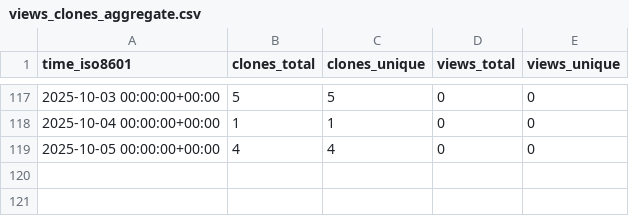
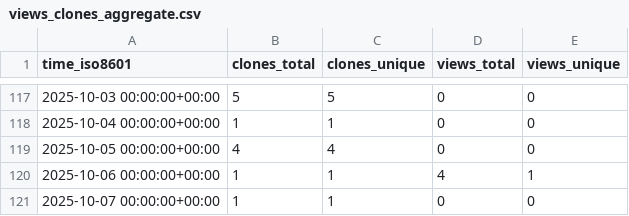
Before and after one commit to LukasBraun2/color-bot-windows, a CSV file: LukasBraun2/color-bot-windows/ghrs-data/views_clones_aggregate.csv, drawn as a sheet; only a part is shown, gaps mark what is left out.

```diff
--- a/LukasBraun2/color-bot-windows/ghrs-data/views_clones_aggregate.csv
+++ b/LukasBraun2/color-bot-windows/ghrs-data/views_clones_aggregate.csv
@@ -119 +119,3 @@ time_iso8601,clones_total,clones_unique,views_total,views_unique
 2025-10-05 00:00:00+00:00,4,4,0,0
+2025-10-06 00:00:00+00:00,1,1,4,1
+2025-10-07 00:00:00+00:00,1,1,0,0
```
Also changed, not shown: 1 other file.
